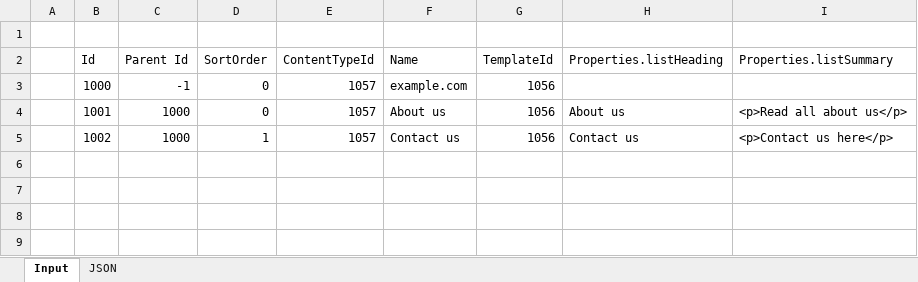
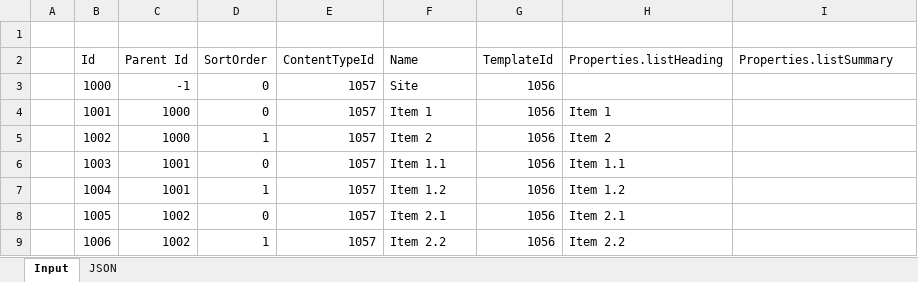
Before and after one commit to lars-erik/Our.Umbraco.ContentList, an Excel workbook: tools/Content stubbing.xlsx, sheet Input, drawn as a sheet; values as stored, in another font and other column widths than the file's, no borders; table styles not drawn; the diff names each change by its address in the sheet, - before the commit and + after, or states it on an @@ line.

Commit message:
Refactored a bit and prepped stub data for selected parents data source

```diff
--- a/tools/Content stubbing.xlsx (sheet Input)
+++ b/tools/Content stubbing.xlsx (sheet Input)
-F3 (Name): example.com
+F3 (Name): Site
-F4 (Name): About us
+F4 (Name): Item 1
-H4 (Properties.listHeading): About us
+H4 (Properties.listHeading): Item 1
-I4 (Properties.listSummary): <p>Read all about us</p>
+I4 (Properties.listSummary): (empty)
-F5 (Name): Contact us
+F5 (Name): Item 2
-H5 (Properties.listHeading): Contact us
+H5 (Properties.listHeading): Item 2
-I5 (Properties.listSummary): <p>Contact us here</p>
+I5 (Properties.listSummary): (empty)
+row 6:  | 1003 | 1001 | 0 | 1057 | Item 1.1 | 1056 | Item 1.1
+row 7:  | 1004 | 1001 | 1 | 1057 | Item 1.2 | 1056 | Item 1.2
+row 8:  | 1005 | 1002 | 0 | 1057 | Item 2.1 | 1056 | Item 2.1
+row 9:  | 1006 | 1002 | 1 | 1057 | Item 2.2 | 1056 | Item 2.2
```
Also changed, not shown: 6 other files.
